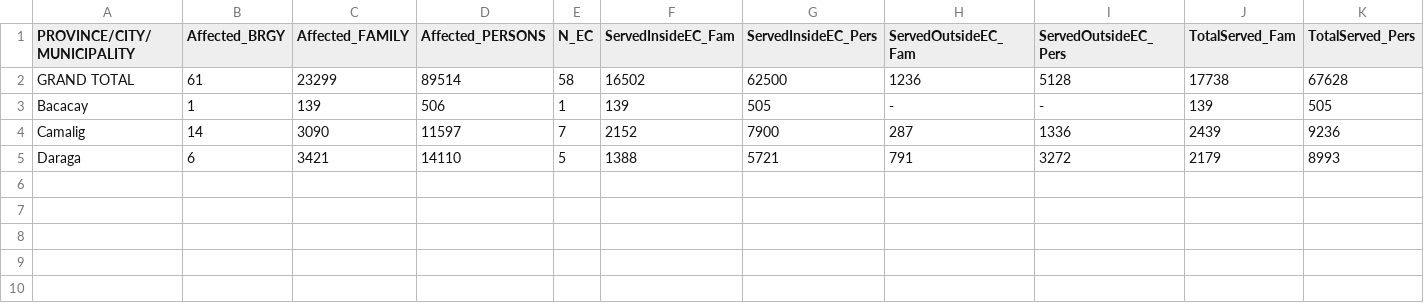
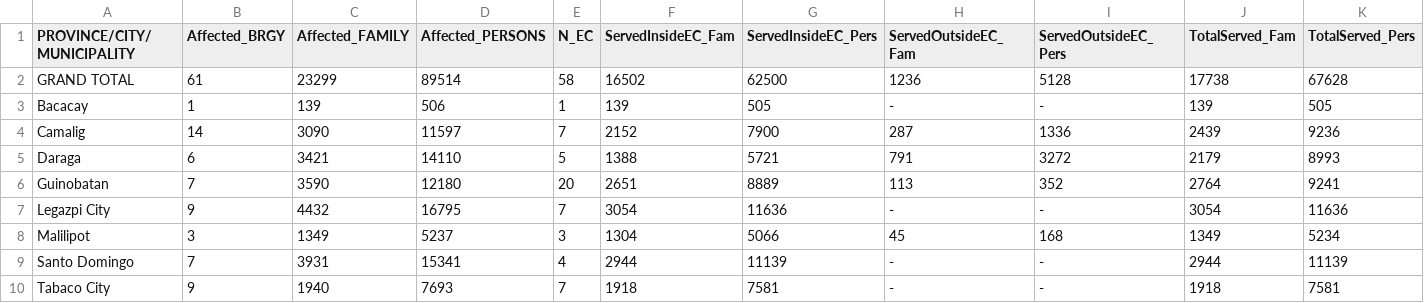
Before and after one commit to jmbangate/code4d, a CSV file: data/mayon/mayonevacstatusdaily.csv, drawn as a sheet; the diff names each change by its address in the sheet, - before the commit and + after, or states it on an @@ line.

Commit message:
Update mayonevacstatusdaily.csv

```diff
--- a/data/mayon/mayonevacstatusdaily.csv
+++ b/data/mayon/mayonevacstatusdaily.csv
+row 6: Guinobatan | 7 | 3590 | 12180 | 20 | 2651 | 8889 | 113 | 352 | 2764 | 9241
+row 7: Legazpi City | 9 | 4432 | 16795 | 7 | 3054 | 11636 | - | - | 3054 | 11636
+row 8: Malilipot | 3 | 1349 | 5237 | 3 | 1304 | 5066 | 45 | 168 | 1349 | 5234
+row 9: Santo Domingo | 7 | 3931 | 15341 | 4 | 2944 | 11139 | - | - | 2944 | 11139
+row 10: Tabaco City | 9 | 1940 | 7693 | 7 | 1918 | 7581 | - | - | 1918 | 7581
```
